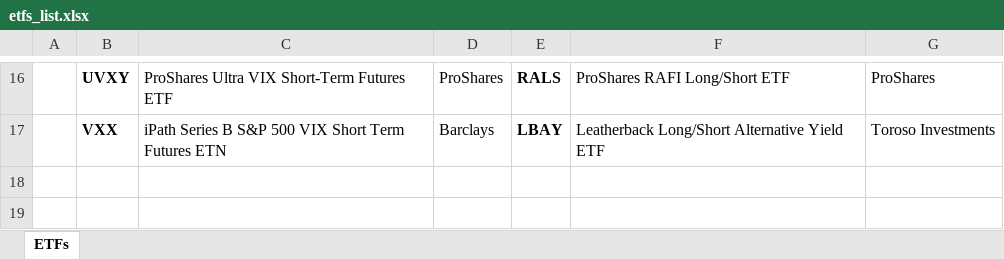
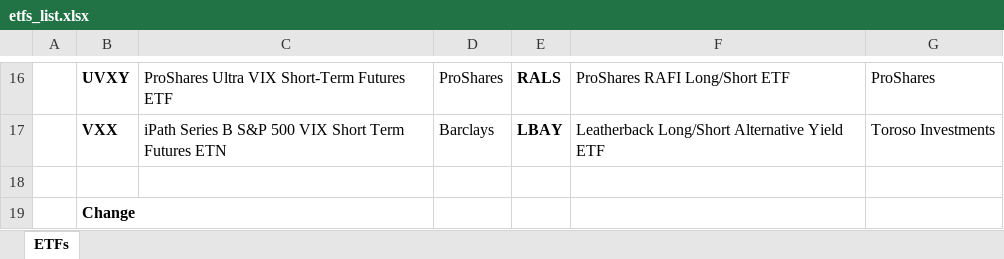
Before and after one commit to spinnraker/icbm-solo, an Excel workbook: extras/etfs_list.xlsx, sheet ETFs, drawn as a sheet; only a part is shown, gaps mark what is left out; values as stored, in another font and other column widths than the file's, no borders; the diff names each change by its address in the sheet, - before the commit and + after, or states it on an @@ line.

```diff
--- a/extras/etfs_list.xlsx (sheet ETFs)
+++ b/extras/etfs_list.xlsx (sheet ETFs)
+row 18: (empty)
+row 19:  | Change
```
